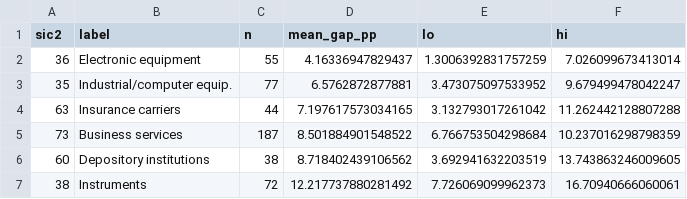
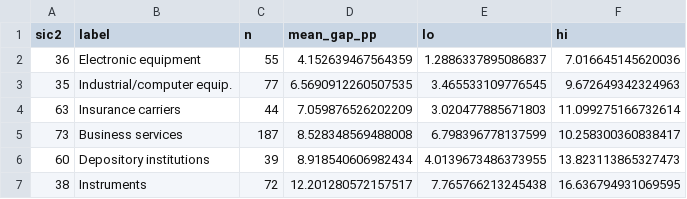
Before and after one commit to mrbungie/ai_disclosure_analysis, a CSV file: docs/analytics/appendix_g_sic_channel_gap.csv, drawn as a sheet.

```diff
--- a/docs/analytics/appendix_g_sic_channel_gap.csv
+++ b/docs/analytics/appendix_g_sic_channel_gap.csv
@@ -1,7 +1,7 @@
 sic2,label,n,mean_gap_pp,lo,hi
-36,Electronic equipment,55,4.16336947829437,1.3006392831757259,7.026099673413014
-35,Industrial/computer equip.,77,6.5762872877881,3.473075097533952,9.679499478042247
-63,Insurance carriers,44,7.197617573034165,3.132793017261042,11.262442128807288
-73,Business services,187,8.501884901548522,6.766753504298684,10.237016298798359
-60,Depository institutions,38,8.718402439106562,3.692941632203519,13.743863246009605
-38,Instruments,72,12.217737880281492,7.726069099962373,16.70940666060061
+36,Electronic equipment,55,4.152639467564359,1.2886337895086837,7.016645145620036
+35,Industrial/computer equip.,77,6.5690912260507535,3.465533109776545,9.672649342324963
+63,Insurance carriers,44,7.059876526202209,3.020477885671803,11.099275166732614
+73,Business services,187,8.528348569488008,6.798396778137599,10.258300360838417
+60,Depository institutions,39,8.918540606982434,4.0139673486373955,13.823113865327473
+38,Instruments,72,12.201280572157517,7.765766213245438,16.636794931069595
```
Also changed, not shown: docs/analytics/appendix_g_archetype_transitions.csv, docs/analytics/appendix_g_cohort_grounding.csv, 11 other files.
